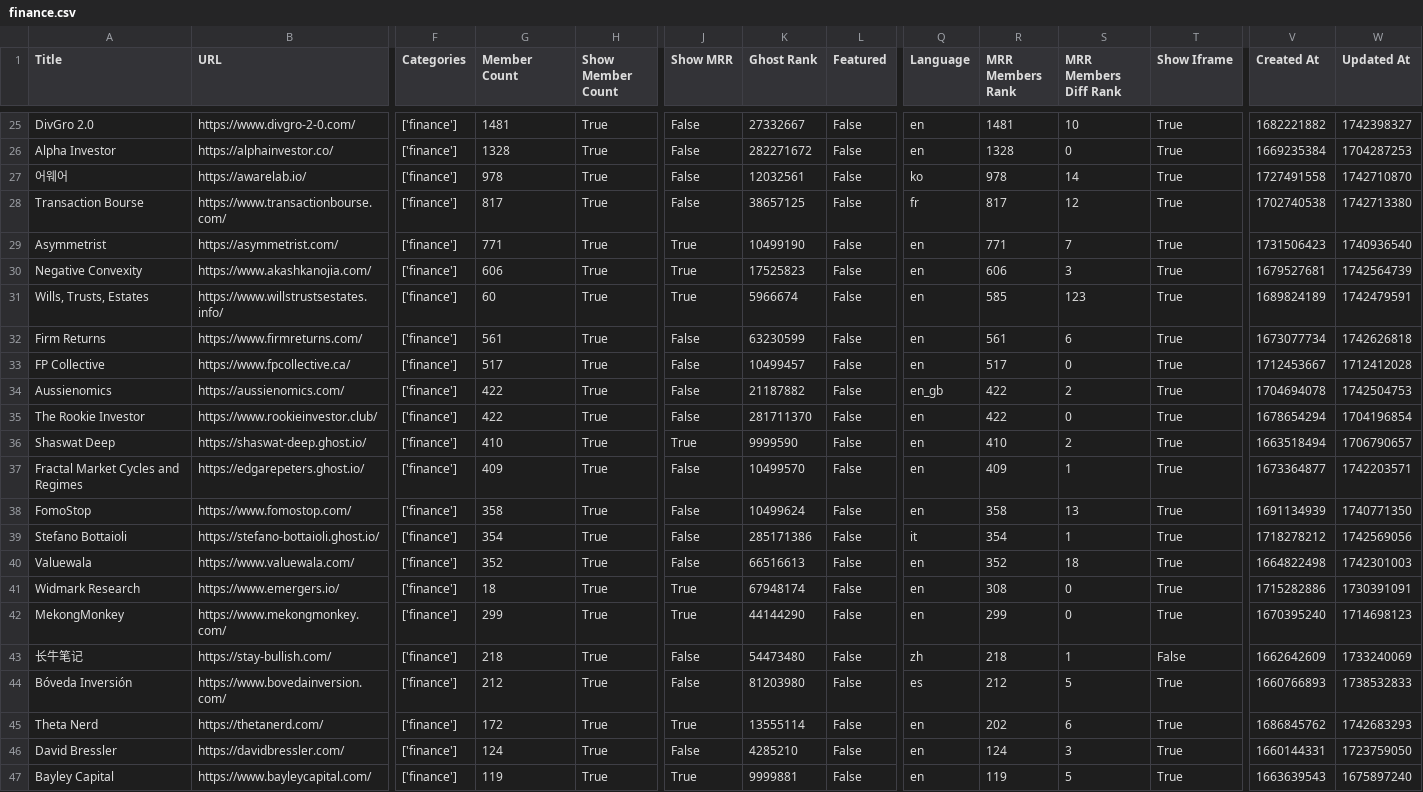
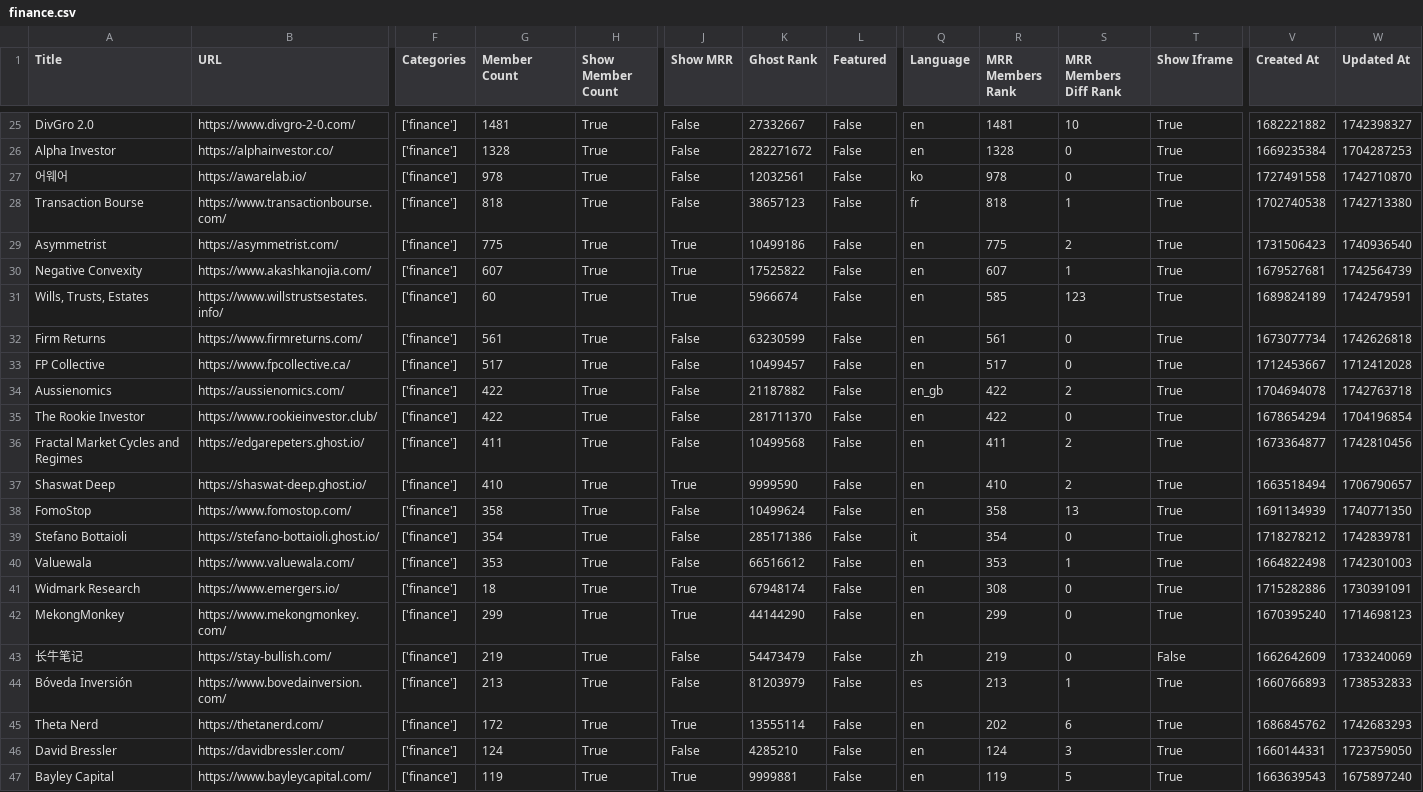
Before and after one commit to TheBoatyMcBoatFace/explore-ghosts, a CSV file: output/finance.csv, drawn as a sheet; only a part is shown, gaps mark what is left out; removed rows and columns are numbered as before the commit, all else as after; rows hold the shown columns only; the diff covers the shown part only; the diff names each change by its address in the sheet, - before the commit and + after, or states it on an @@ line.

```diff
--- a/output/finance.csv
+++ b/output/finance.csv
-S27 (MRR Members Diff Rank): 14
+S27 (MRR Members Diff Rank): 0
-G28 (Member Count): 817
+G28 (Member Count): 818
-K28 (Ghost Rank): 38657125
+K28 (Ghost Rank): 38657123
-R28 (MRR Members Rank): 817
+R28 (MRR Members Rank): 818
-S28 (MRR Members Diff Rank): 12
+S28 (MRR Members Diff Rank): 1
-G29 (Member Count): 771
+G29 (Member Count): 775
-K29 (Ghost Rank): 10499190
+K29 (Ghost Rank): 10499186
-R29 (MRR Members Rank): 771
+R29 (MRR Members Rank): 775
-S29 (MRR Members Diff Rank): 7
+S29 (MRR Members Diff Rank): 2
-G30 (Member Count): 606
+G30 (Member Count): 607
-K30 (Ghost Rank): 17525823
+K30 (Ghost Rank): 17525822
-R30 (MRR Members Rank): 606
+R30 (MRR Members Rank): 607
-S30 (MRR Members Diff Rank): 3
+S30 (MRR Members Diff Rank): 1
-S32 (MRR Members Diff Rank): 6
+S32 (MRR Members Diff Rank): 0
-W34 (Updated At): 1742504753
+W34 (Updated At): 1742763718
+row 36: Fractal Market Cycles and Regimes | https://edgarepeters.ghost.io/ | ['finance'] | 411 | True | False | 10499568 | False | en | 411 | 2 | True | 1673364877 | 1742810456
-row 37: Fractal Market Cycles and Regimes | https://edgarepeters.ghost.io/ | ['finance'] | 409 | True | False | 10499570 | False | en | 409 | 1 | True | 1673364877 | 1742203571
-S39 (MRR Members Diff Rank): 1
+S39 (MRR Members Diff Rank): 0
-W39 (Updated At): 1742569056
+W39 (Updated At): 1742839781
-G40 (Member Count): 352
+G40 (Member Count): 353
-K40 (Ghost Rank): 66516613
+K40 (Ghost Rank): 66516612
-R40 (MRR Members Rank): 352
+R40 (MRR Members Rank): 353
-S40 (MRR Members Diff Rank): 18
+S40 (MRR Members Diff Rank): 1
-G43 (Member Count): 218
+G43 (Member Count): 219
-K43 (Ghost Rank): 54473480
+K43 (Ghost Rank): 54473479
-R43 (MRR Members Rank): 218
+R43 (MRR Members Rank): 219
-S43 (MRR Members Diff Rank): 1
+S43 (MRR Members Diff Rank): 0
-G44 (Member Count): 212
+G44 (Member Count): 213
-K44 (Ghost Rank): 81203980
+K44 (Ghost Rank): 81203979
-R44 (MRR Members Rank): 212
+R44 (MRR Members Rank): 213
-S44 (MRR Members Diff Rank): 5
+S44 (MRR Members Diff Rank): 1
```
Also changed, not shown: 2 removed rows and 65 edited cells elsewhere in this file, output/news.csv, output/personal.csv, 30 other files.
